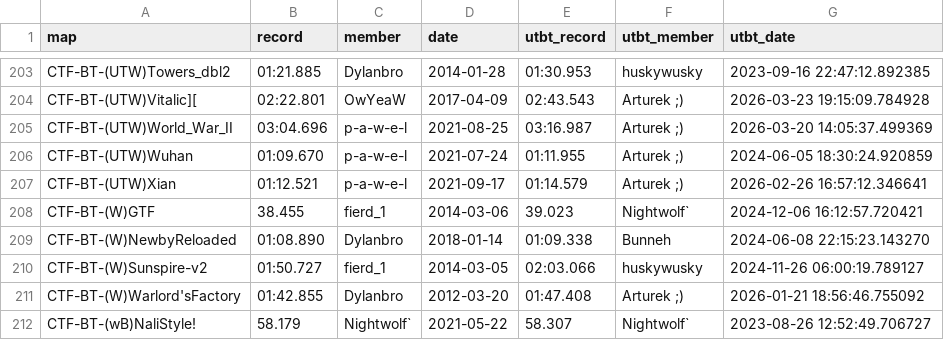
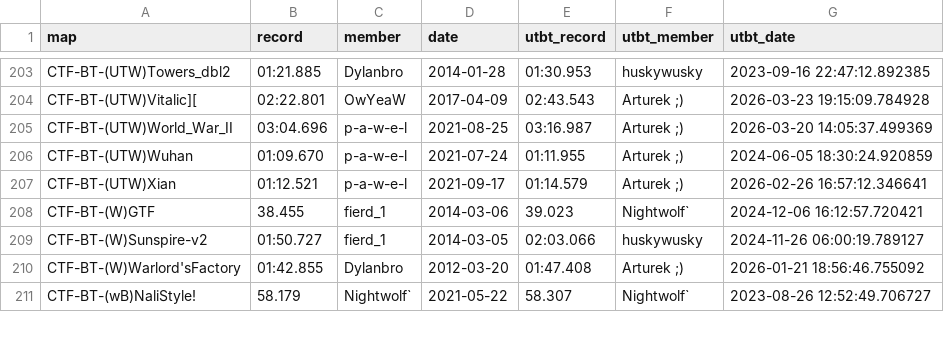
Before and after one commit to UT-BT/utbt_i4g_tracker_frontend, a CSV file: resources/data/unbeaten_i4g_records.csv, drawn as a sheet; only a part is shown, gaps mark what is left out.

```diff
--- a/resources/data/unbeaten_i4g_records.csv
+++ b/resources/data/unbeaten_i4g_records.csv
@@ -208,3 +208,2 @@ CTF-BT-(UTW)Xian,01:12.521,p-a-w-e-l,2021-09-17,01:14.579,Arturek ;),2026-02-26
 CTF-BT-(W)GTF,38.455,fierd_1,2014-03-06,39.023,Nightwolf`,2024-12-06 16:12:57.720421
-CTF-BT-(W)NewbyReloaded,01:08.890,Dylanbro,2018-01-14,01:09.338,Bunneh,2024-06-08 22:15:23.143270
 CTF-BT-(W)Sunspire-v2,01:50.727,fierd_1,2014-03-05,02:03.066,huskywusky,2024-11-26 06:00:19.789127
```
Also changed, not shown: resources/data/no_utbt_i4g_records.csv, resources/data/run_metadata.csv.
